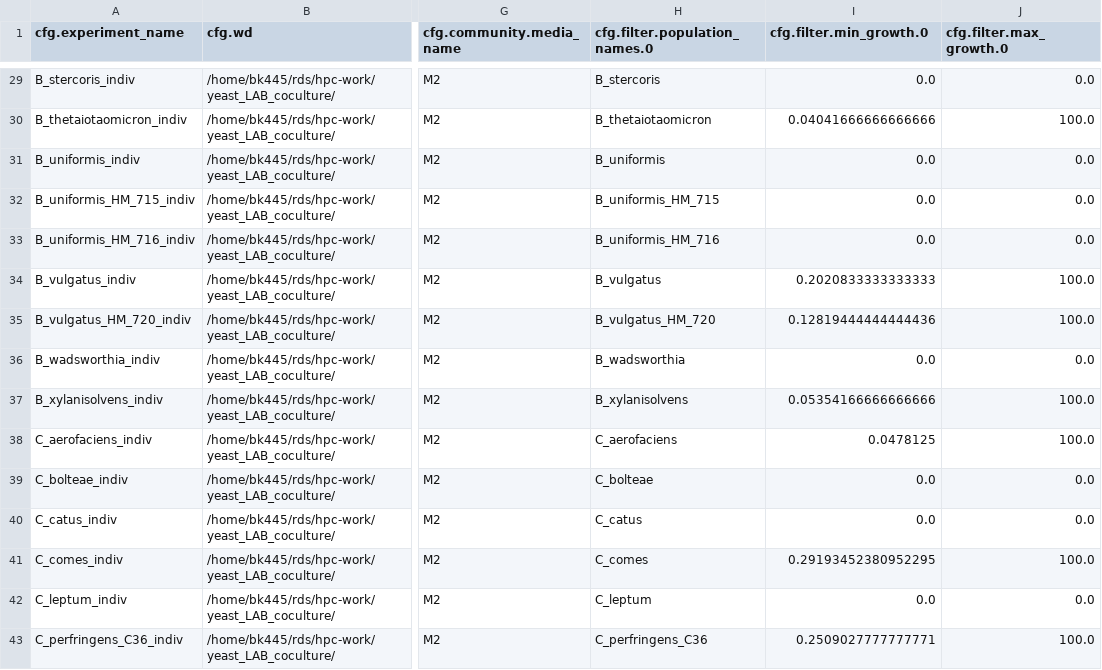
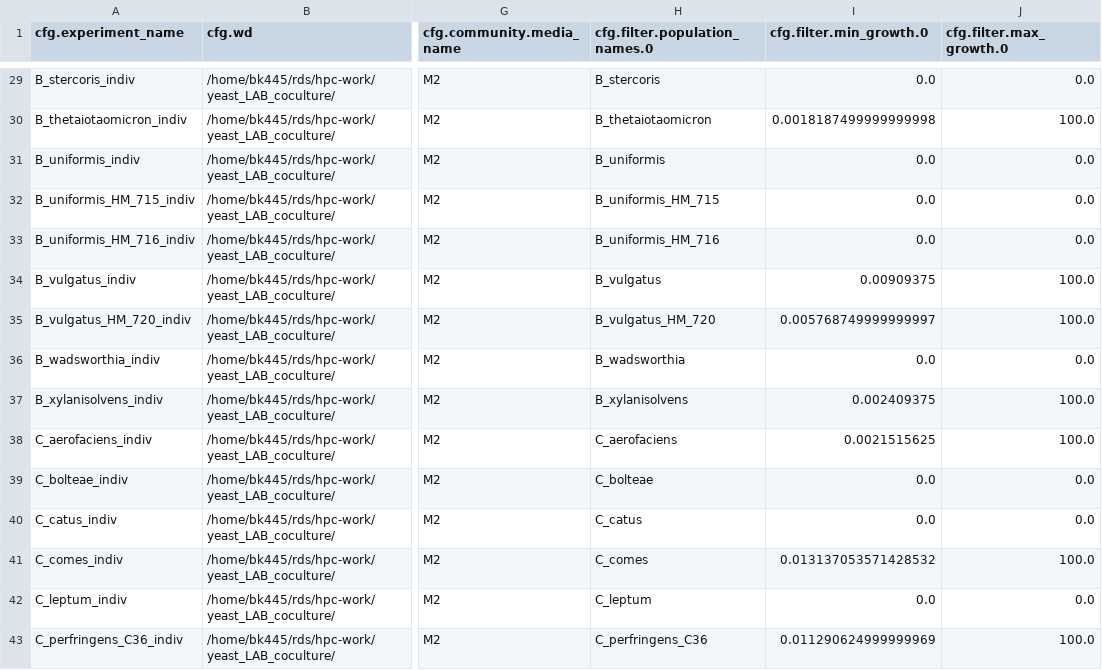
Before and after one commit to behzadk/ParaGEM, a CSV file: snake_make_submission_configs/submission_configs_hpc.csv, drawn as a sheet; only a part is shown, gaps mark what is left out; the diff covers the shown part only; the diff names each change by its address in the sheet, - before the commit and + after, or states it on an @@ line.

```diff
--- a/snake_make_submission_configs/submission_configs_hpc.csv
+++ b/snake_make_submission_configs/submission_configs_hpc.csv
-I30 (cfg.filter.min_growth.0): 0.04041666666666666
+I30 (cfg.filter.min_growth.0): 0.0018187499999999998
-I34 (cfg.filter.min_growth.0): 0.2020833333333333
+I34 (cfg.filter.min_growth.0): 0.00909375
-I35 (cfg.filter.min_growth.0): 0.12819444444444436
+I35 (cfg.filter.min_growth.0): 0.005768749999999997
-I37 (cfg.filter.min_growth.0): 0.05354166666666666
+I37 (cfg.filter.min_growth.0): 0.002409375
-I38 (cfg.filter.min_growth.0): 0.0478125
+I38 (cfg.filter.min_growth.0): 0.0021515625
-I41 (cfg.filter.min_growth.0): 0.29193452380952295
+I41 (cfg.filter.min_growth.0): 0.013137053571428532
-I43 (cfg.filter.min_growth.0): 0.2509027777777771
+I43 (cfg.filter.min_growth.0): 0.011290624999999969
```
Also changed, not shown: 53 edited cells elsewhere in this file, 6 other files.
